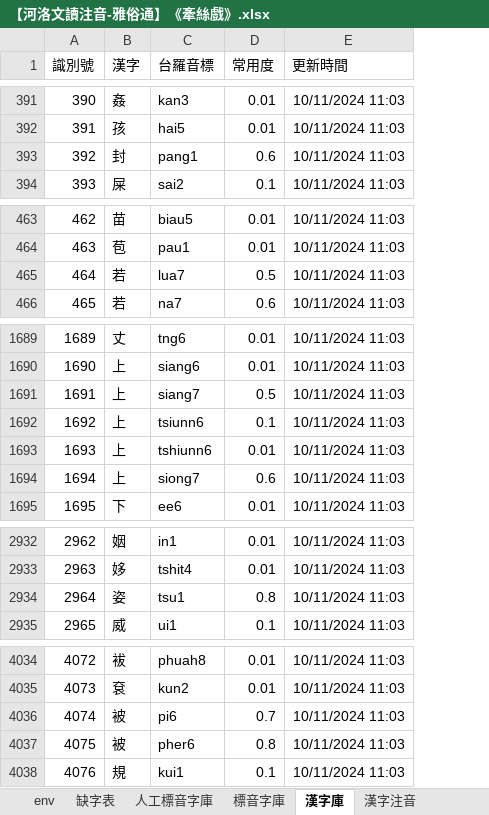
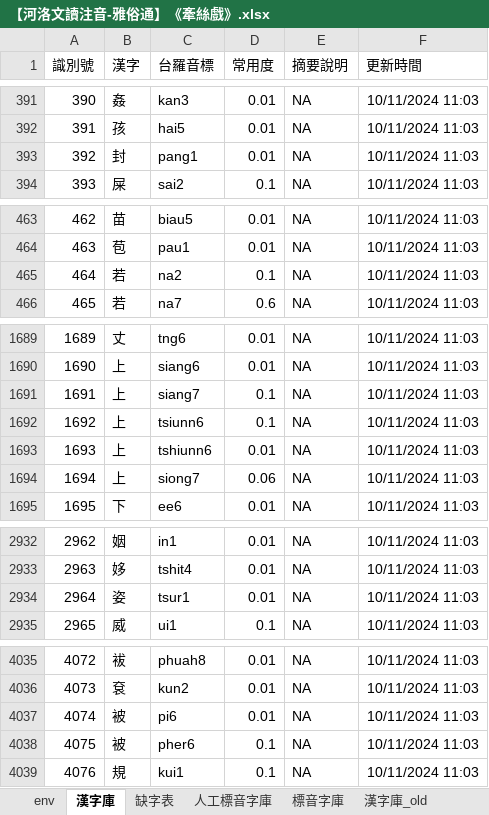
Before and after one commit to AlanJui/Piau-Im, an Excel workbook: output7/【河洛文讀注音-雅俗通】《牽絲戲》.xlsx, sheet 漢字庫, drawn as a sheet; only a part is shown, gaps mark what is left out; values as stored, in another font and other column widths than the file's, no borders; addresses are those after the commit; the diff covers the shown part only; the diff names each change by its address in the sheet, - before the commit and + after, or states it on an @@ line.

```diff
--- a/output7/【河洛文讀注音-雅俗通】《牽絲戲》.xlsx (sheet 漢字庫)
+++ b/output7/【河洛文讀注音-雅俗通】《牽絲戲》.xlsx (sheet 漢字庫)
+sheet tab: 漢字庫_old
@@ sheet tab order changed: env | 漢字庫 | 缺字表 | 人工標音字庫 | 標音字庫 | 漢字庫_old @@
+column E (摘要說明), rows 391-394: all NA; rows 463-466: all NA; rows 1689-1695: all NA; rows 2932-2935: all NA; rows 4035-4039: all NA
-D393 (常用度): 0.6
+D393 (常用度): 0.01
-C465 (台羅音標): lua7
+C465 (台羅音標): na2
-D465 (常用度): 0.5
+D465 (常用度): 0.1
-D1691 (常用度): 0.5
+D1691 (常用度): 0.1
-D1694 (常用度): 0.6
+D1694 (常用度): 0.06
-C2934 (台羅音標): tsu1
+C2934 (台羅音標): tsur1
-D2934 (常用度): 0.8
+D2934 (常用度): 0.01
-D4037 (常用度): 0.7
+D4037 (常用度): 0.01
-D4038 (常用度): 0.8
+D4038 (常用度): 0.1
```
Also changed, not shown: 1 added row, 13 removed rows and 3 edited cells elsewhere in this sheet, 7 other files.
